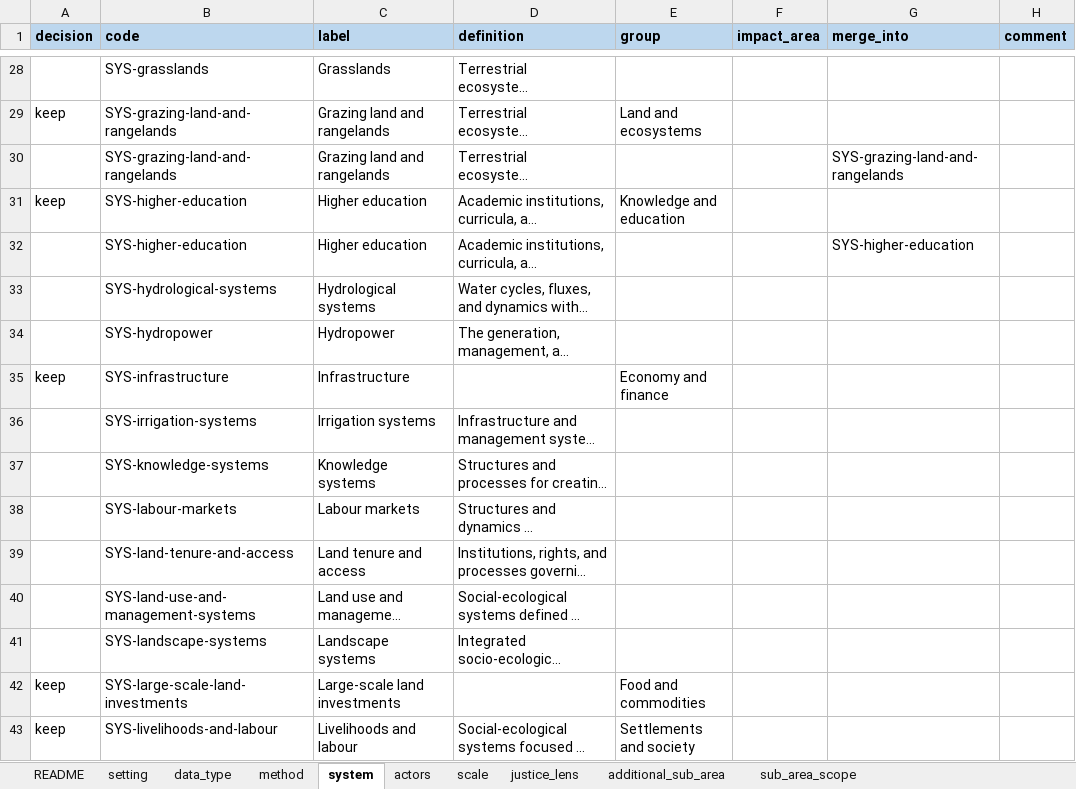
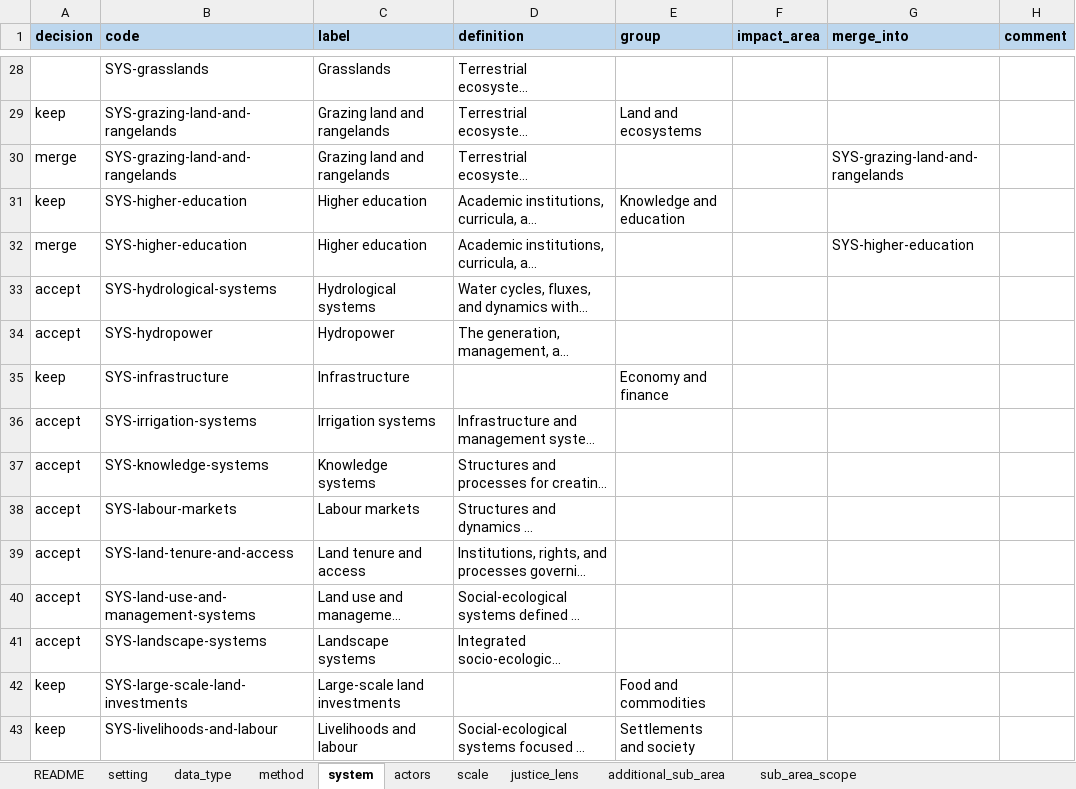
Before and after one commit to nmkearney/CAS-AML-Module3, an Excel workbook: vocab/curation/v0.3.xlsx, sheet system, drawn as a sheet; only a part is shown, gaps mark what is left out; long unchanged cells end in …; values as stored, in another font and other column widths than the file's, no borders; the diff covers the shown part only; the diff names each change by its address in the sheet, - before the commit and + after, or states it on an @@ line.

```diff
--- a/vocab/curation/v0.3.xlsx (sheet system)
+++ b/vocab/curation/v0.3.xlsx (sheet system)
-A30 (decision): (empty)
+A30 (decision): merge
-A32 (decision): (empty)
+A32 (decision): merge
-A33:A34 (decision): (empty)
+A33:A34 (decision): accept
-A36:A41 (decision): (empty)
+A36:A41 (decision): accept
```
Also changed, not shown: 46 edited cells elsewhere in this sheet, sheet additional_sub_area, sheet actors.
